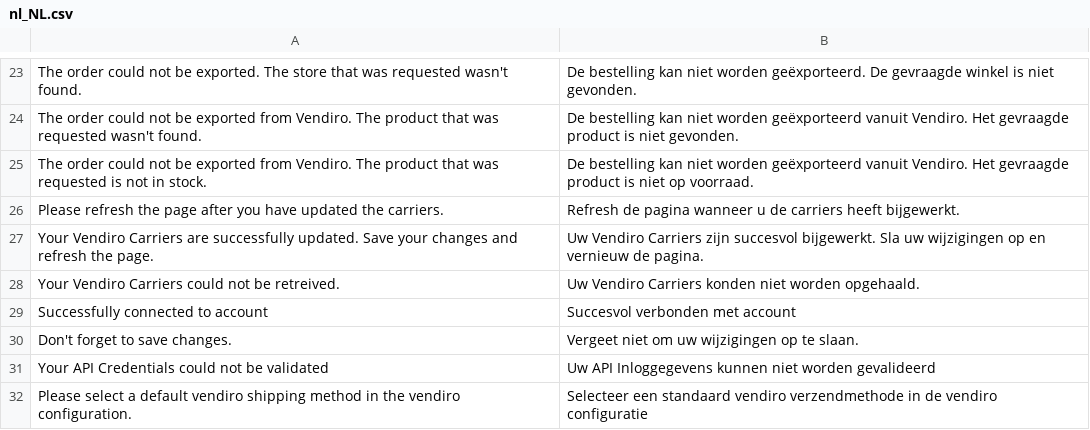
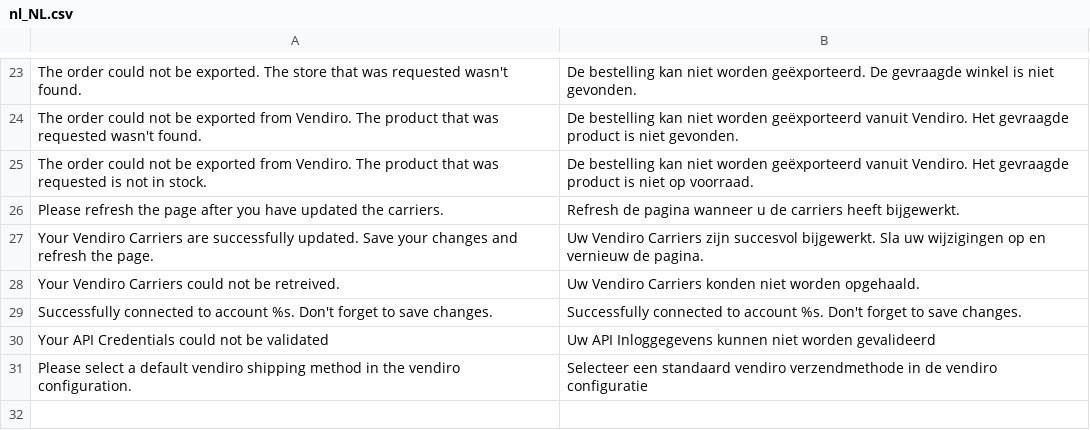
Before and after one commit to Vendiro/magento2-plugin-old, a CSV file: i18n/nl_NL.csv, drawn as a sheet; only a part is shown, gaps mark what is left out; removed rows and columns are numbered as before the commit, all else as after; the diff names each change by its address in the sheet, - before the commit and + after, or states it on an @@ line.

```diff
--- a/i18n/nl_NL.csv
+++ b/i18n/nl_NL.csv
-row 29: Successfully connected to account | Succesvol verbonden met account
-row 30: Don't forget to save changes. | Vergeet niet om uw wijzigingen op te slaan.
+row 29: Successfully connected to account %s. Don't forget to save changes. | Successfully connected to account %s. Don't forget to save changes.
```
Also changed, not shown: i18n/en_US.csv, 20 other files.
